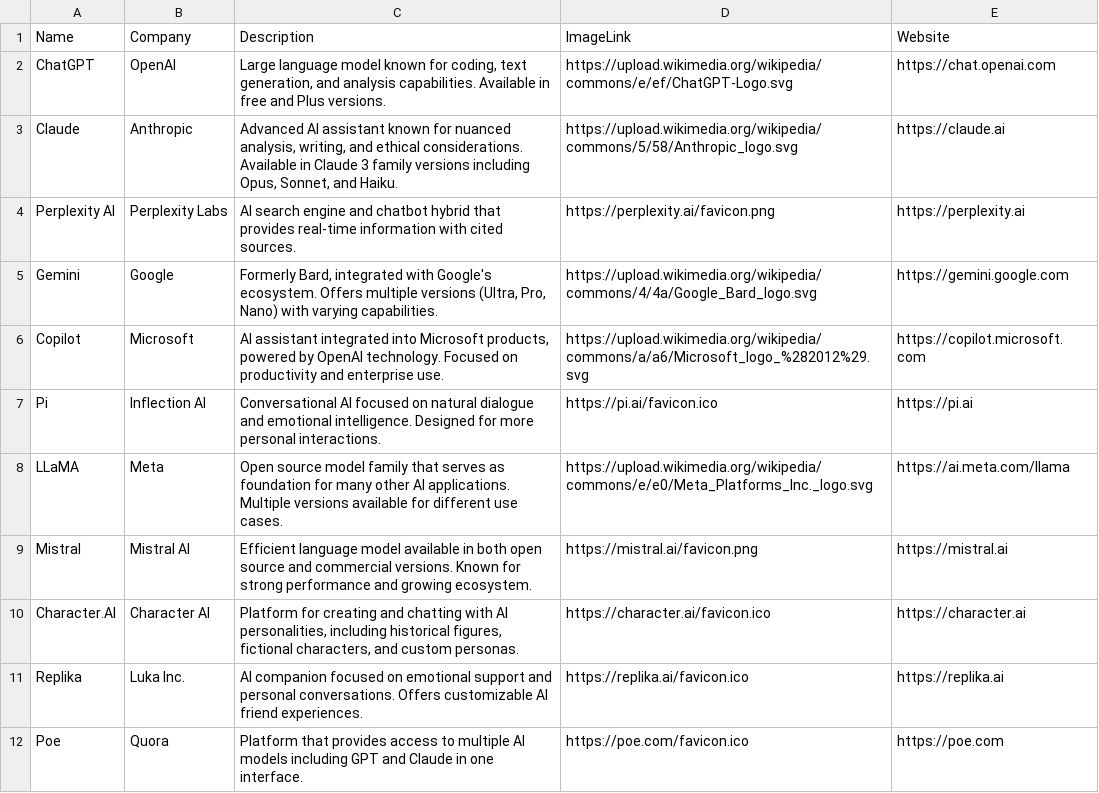
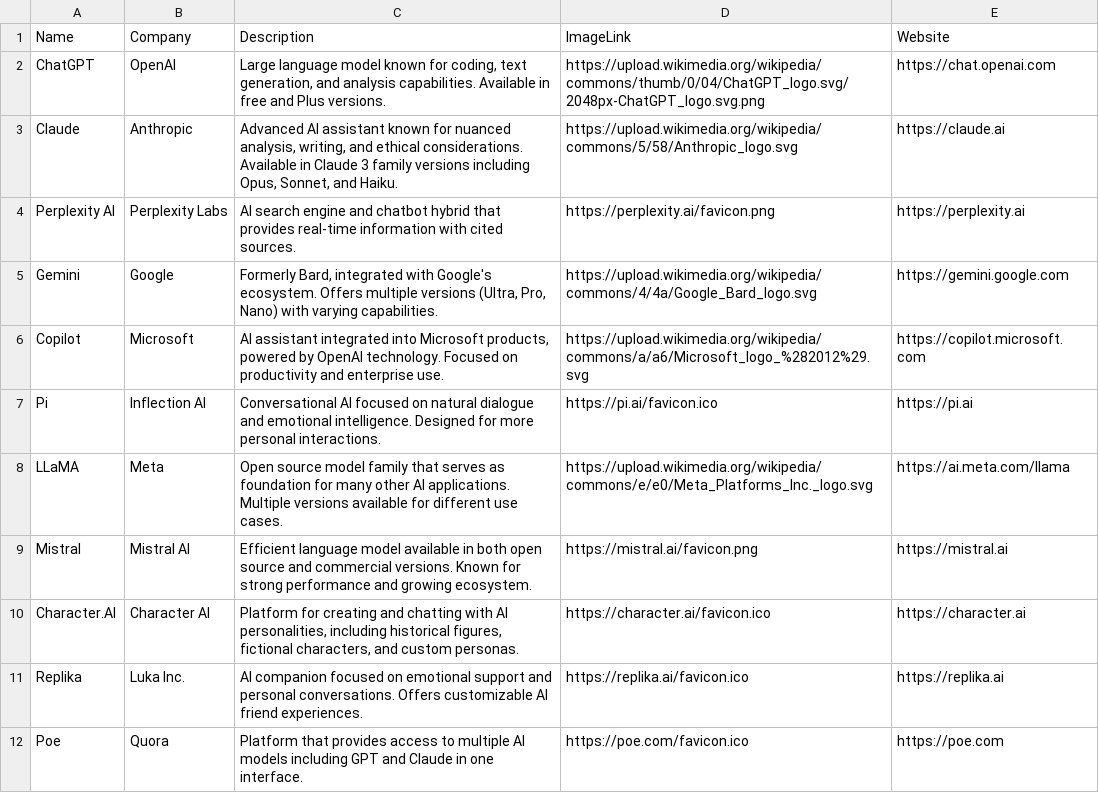
Before and after one commit to stefanoviel/aichatbots_website, a CSV file: list.csv, drawn as a sheet.

Commit message:
centered image

```diff
--- a/list.csv
+++ b/list.csv
@@ -1,3 +1,3 @@
 Name,Company,Description,ImageLink,Website
-ChatGPT,OpenAI,"Large language model known for coding, text generation, and analysis capabilities. Available in free and Plus versions.",https://upload.wikimedia.org/wikipedia/commons/e/ef/ChatGPT-Logo.svg,https://chat.openai.com
+ChatGPT,OpenAI,"Large language model known for coding, text generation, and analysis capabilities. Available in free and Plus versions.",https://upload.wikimedia.org/wikipedia/commons/thumb/0/04/ChatGPT_logo.svg/2048px-ChatGPT_logo.svg.png,https://chat.openai.com
 Claude,Anthropic,"Advanced AI assistant known for nuanced analysis, writing, and ethical considerations. Available in Claude 3 family versions including Opus, Sonnet, and Haiku.",https://upload.wikimedia.org/wikipedia/commons/5/58/Anthropic_logo.svg,https://claude.ai
```
Also changed, not shown: 1 other file.
